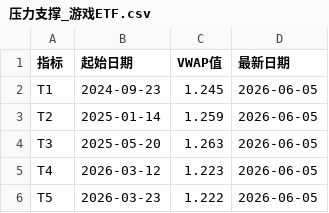
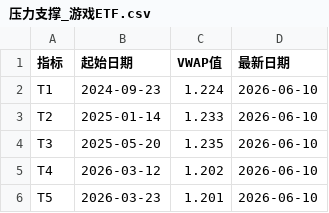
Before and after one commit to mangehua/market-dashboard, a CSV file: stock_data/压力支撑_游戏ETF.csv, drawn as a sheet.

Commit message:
Update stock_data/压力支撑_游戏ETF.csv

```diff
--- a/stock_data/压力支撑_游戏ETF.csv
+++ b/stock_data/压力支撑_游戏ETF.csv
@@ -1,6 +1,6 @@
 指标,起始日期,VWAP值,最新日期
-T1,2024-09-23,1.245,2026-06-05
-T2,2025-01-14,1.259,2026-06-05
-T3,2025-05-20,1.263,2026-06-05
-T4,2026-03-12,1.223,2026-06-05
-T5,2026-03-23,1.222,2026-06-05
+T1,2024-09-23,1.224,2026-06-10
+T2,2025-01-14,1.233,2026-06-10
+T3,2025-05-20,1.235,2026-06-10
+T4,2026-03-12,1.202,2026-06-10
+T5,2026-03-23,1.201,2026-06-10
```
